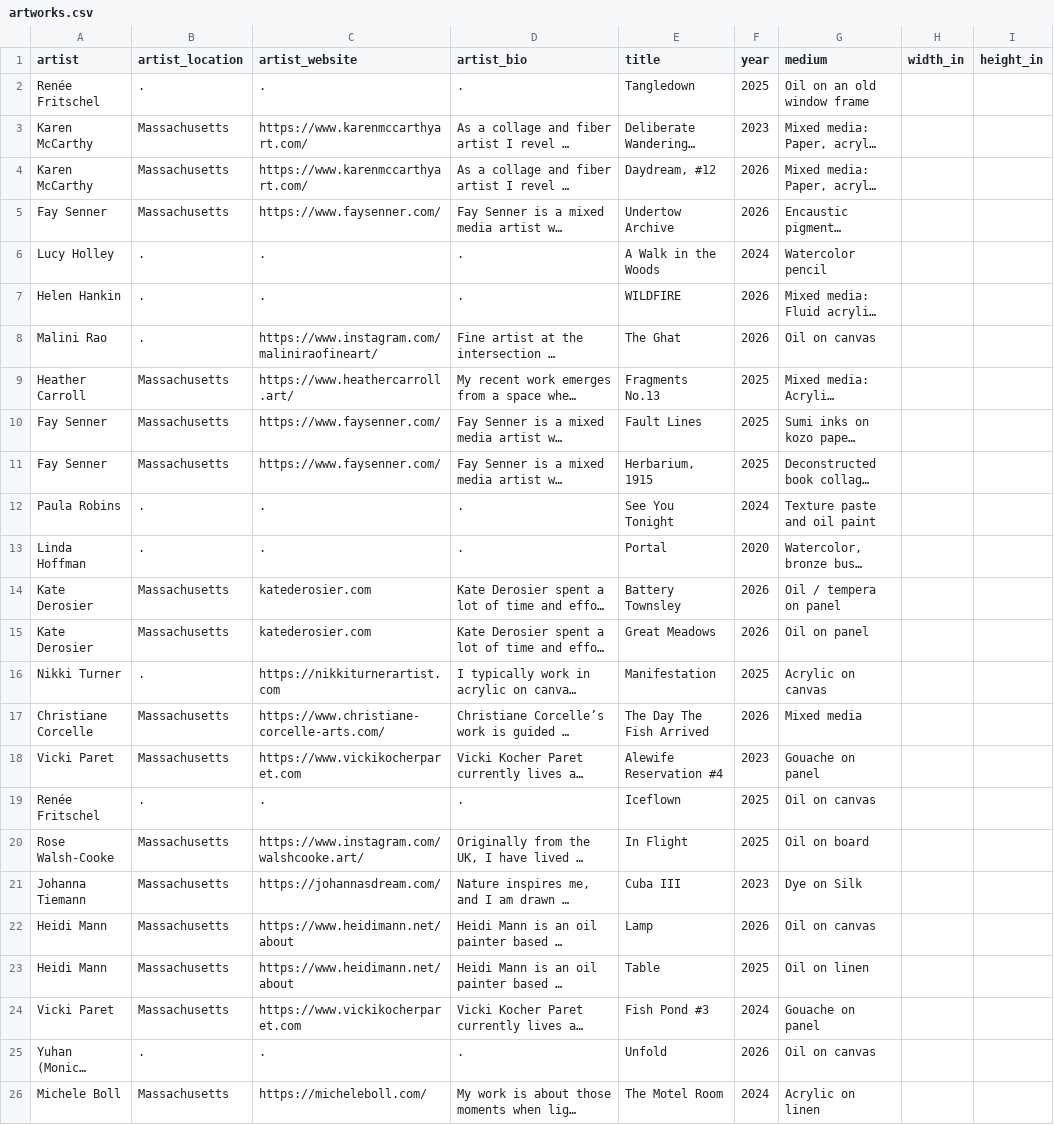
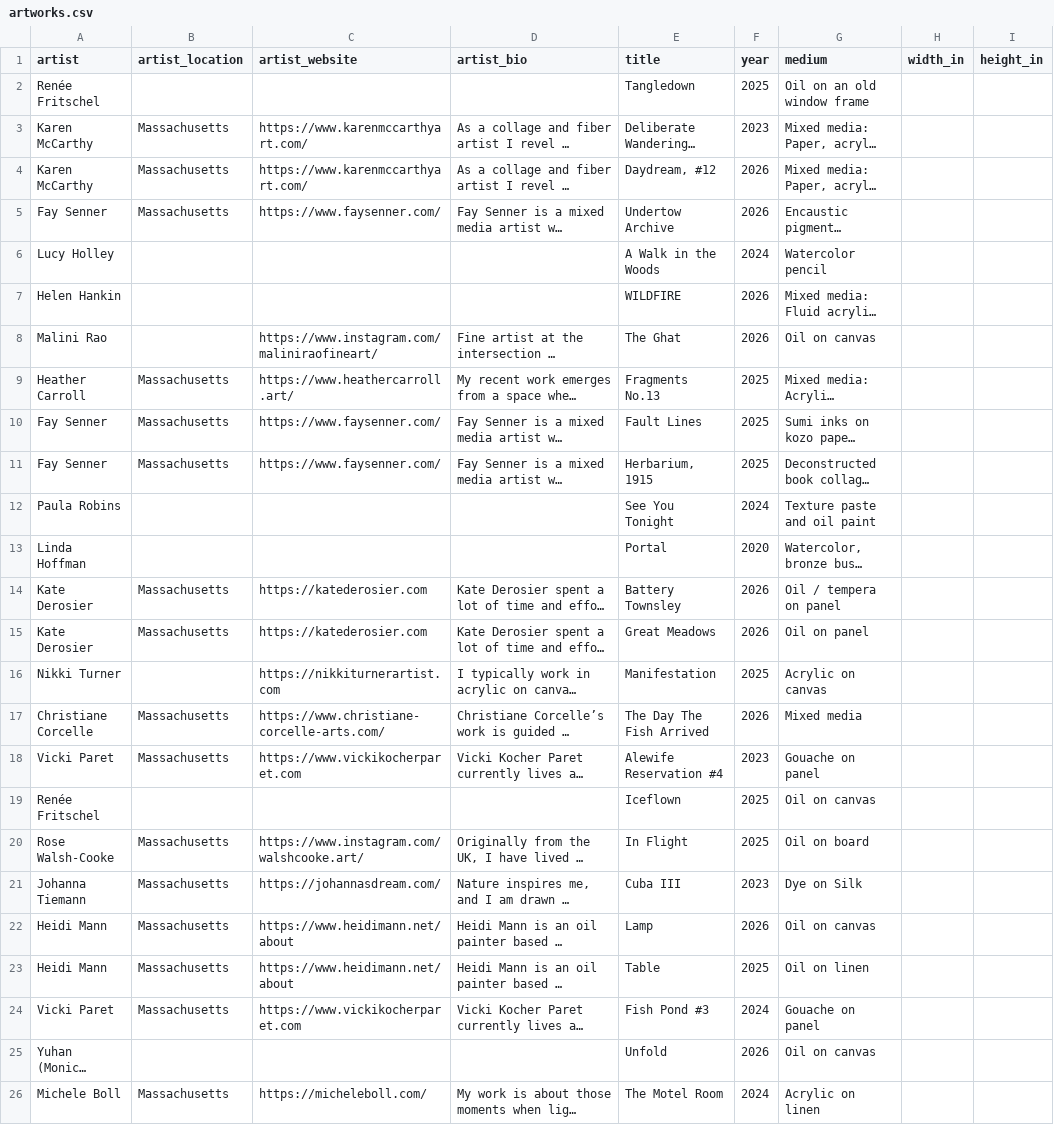
Before and after one commit to rishi-kulkarni/atthismoment, a CSV file: content/shows/2026/artworks.csv, drawn as a sheet; only a part is shown; long unchanged cells end in …; the diff covers the shown part only; the diff names each change by its address in the sheet, - before the commit and + after, or states it on an @@ line.

Commit message:
periods to spaces in artworks.csv

```diff
--- a/content/shows/2026/artworks.csv
+++ b/content/shows/2026/artworks.csv
-B2 (artist_location): .
+B2 (artist_location): (empty)
-C2 (artist_website): .
+C2 (artist_website): (empty)
-D2 (artist_bio): .
+D2 (artist_bio): (empty)
-B6:B8 (artist_location): .
+B6:B8 (artist_location): (empty)
-C6:C7 (artist_website): .
+C6:C7 (artist_website): (empty)
-D6:D7 (artist_bio): .
+D6:D7 (artist_bio): (empty)
-B12:B13 (artist_location): .
+B12:B13 (artist_location): (empty)
-C12:C13 (artist_website): .
+C12:C13 (artist_website): (empty)
-D12:D13 (artist_bio): .
+D12:D13 (artist_bio): (empty)
-C14:C15 (artist_website): katederosier.com
+C14:C15 (artist_website): https://katederosier.com
-B16 (artist_location): .
+B16 (artist_location): (empty)
-B19 (artist_location): .
+B19 (artist_location): (empty)
-C19 (artist_website): .
+C19 (artist_website): (empty)
-D19 (artist_bio): .
+D19 (artist_bio): (empty)
-B25 (artist_location): .
+B25 (artist_location): (empty)
-C25 (artist_website): .
+C25 (artist_website): (empty)
-D25 (artist_bio): .
+D25 (artist_bio): (empty)
```
Also changed, not shown: 14 edited cells elsewhere in this file.
